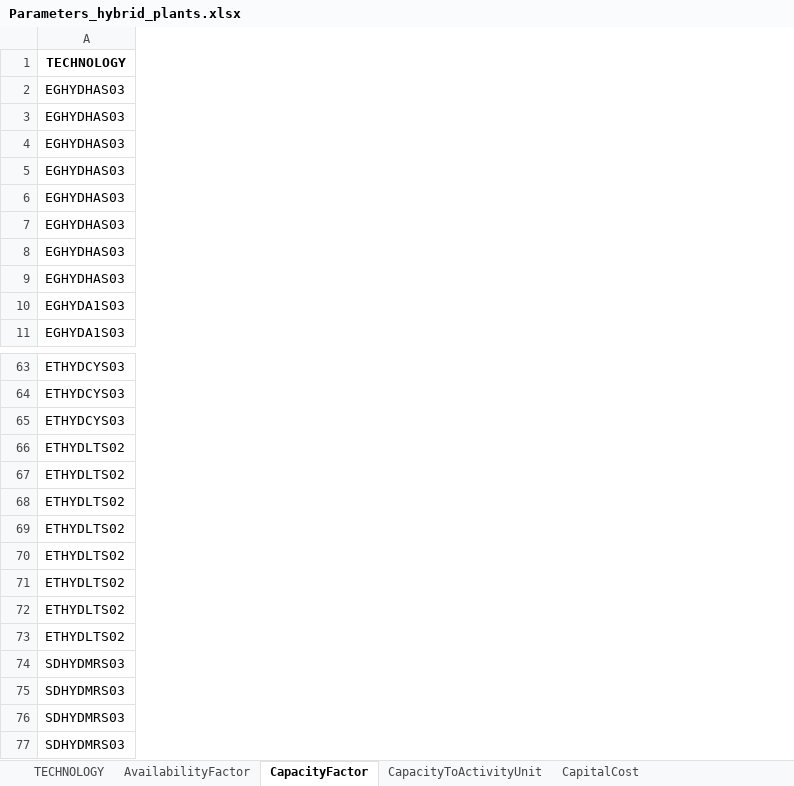
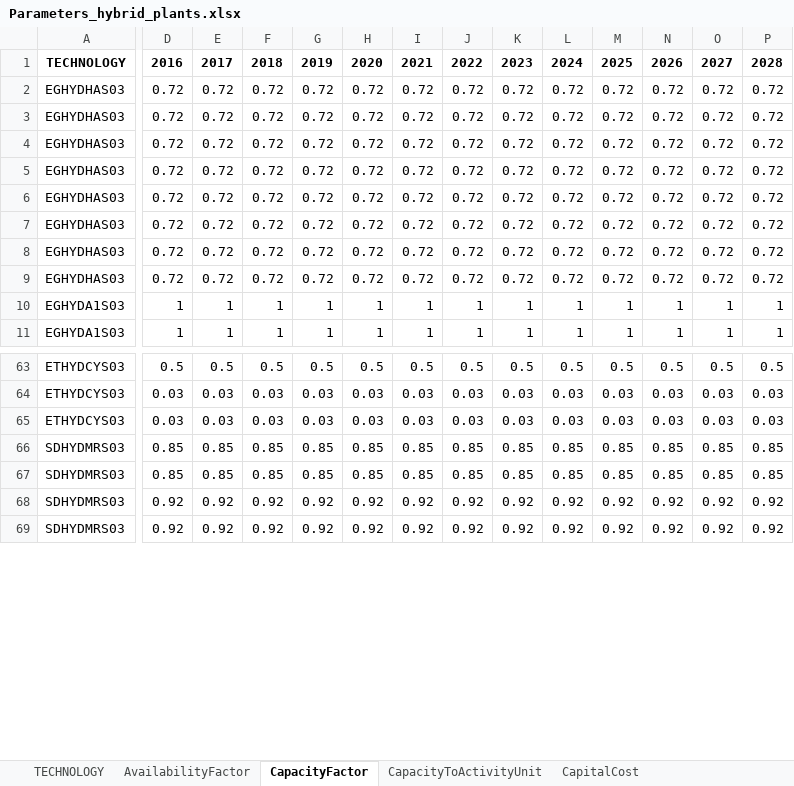
Before and after one commit to apieruzzi/TEMBA_FPV, an Excel workbook: HydroFPV_plants/InputFilesCreation/Parameters_hybrid_plants.xlsx, sheet CapacityFactor, drawn as a sheet; only a part is shown, gaps mark what is left out; values as stored, in another font and other column widths than the file's, no borders; removed rows and columns are numbered as before the commit, all else as after; rows hold the shown columns only; the diff covers the shown part only; the diff names each change by its address in the sheet, - before the commit and + after, or states it on an @@ line.

```diff
--- a/HydroFPV_plants/InputFilesCreation/Parameters_hybrid_plants.xlsx (sheet CapacityFactor)
+++ b/HydroFPV_plants/InputFilesCreation/Parameters_hybrid_plants.xlsx (sheet CapacityFactor)
+column D, rows 1-11: 2016 | 0.72 | 0.72 | 0.72 | 0.72 | 0.72 | 0.72 | 0.72 | 0.72 | 1 | 1; rows 63-69: 0.5 | 0.03 | 0.03 | 0.85 | 0.85 | 0.92 | 0.92
+column E, rows 1-11: 2017 | 0.72 | 0.72 | 0.72 | 0.72 | 0.72 | 0.72 | 0.72 | 0.72 | 1 | 1; rows 63-69: 0.5 | 0.03 | 0.03 | 0.85 | 0.85 | 0.92 | 0.92
+column F, rows 1-11: 2018 | 0.72 | 0.72 | 0.72 | 0.72 | 0.72 | 0.72 | 0.72 | 0.72 | 1 | 1; rows 63-69: 0.5 | 0.03 | 0.03 | 0.85 | 0.85 | 0.92 | 0.92
+column G, rows 1-11: 2019 | 0.72 | 0.72 | 0.72 | 0.72 | 0.72 | 0.72 | 0.72 | 0.72 | 1 | 1; rows 63-69: 0.5 | 0.03 | 0.03 | 0.85 | 0.85 | 0.92 | 0.92
+column H, rows 1-11: 2020 | 0.72 | 0.72 | 0.72 | 0.72 | 0.72 | 0.72 | 0.72 | 0.72 | 1 | 1; rows 63-69: 0.5 | 0.03 | 0.03 | 0.85 | 0.85 | 0.92 | 0.92
+column I, rows 1-11: 2021 | 0.72 | 0.72 | 0.72 | 0.72 | 0.72 | 0.72 | 0.72 | 0.72 | 1 | 1; rows 63-69: 0.5 | 0.03 | 0.03 | 0.85 | 0.85 | 0.92 | 0.92
+column J, rows 1-11: 2022 | 0.72 | 0.72 | 0.72 | 0.72 | 0.72 | 0.72 | 0.72 | 0.72 | 1 | 1; rows 63-69: 0.5 | 0.03 | 0.03 | 0.85 | 0.85 | 0.92 | 0.92
+column K, rows 1-11: 2023 | 0.72 | 0.72 | 0.72 | 0.72 | 0.72 | 0.72 | 0.72 | 0.72 | 1 | 1; rows 63-69: 0.5 | 0.03 | 0.03 | 0.85 | 0.85 | 0.92 | 0.92
+column L, rows 1-11: 2024 | 0.72 | 0.72 | 0.72 | 0.72 | 0.72 | 0.72 | 0.72 | 0.72 | 1 | 1; rows 63-69: 0.5 | 0.03 | 0.03 | 0.85 | 0.85 | 0.92 | 0.92
+column M, rows 1-11: 2025 | 0.72 | 0.72 | 0.72 | 0.72 | 0.72 | 0.72 | 0.72 | 0.72 | 1 | 1; rows 63-69: 0.5 | 0.03 | 0.03 | 0.85 | 0.85 | 0.92 | 0.92
+column N, rows 1-11: 2026 | 0.72 | 0.72 | 0.72 | 0.72 | 0.72 | 0.72 | 0.72 | 0.72 | 1 | 1; rows 63-69: 0.5 | 0.03 | 0.03 | 0.85 | 0.85 | 0.92 | 0.92
+column O, rows 1-11: 2027 | 0.72 | 0.72 | 0.72 | 0.72 | 0.72 | 0.72 | 0.72 | 0.72 | 1 | 1; rows 63-69: 0.5 | 0.03 | 0.03 | 0.85 | 0.85 | 0.92 | 0.92
+column P, rows 1-11: 2028 | 0.72 | 0.72 | 0.72 | 0.72 | 0.72 | 0.72 | 0.72 | 0.72 | 1 | 1; rows 63-69: 0.5 | 0.03 | 0.03 | 0.85 | 0.85 | 0.92 | 0.92
-row 66: ETHYDLTS02
-row 67: ETHYDLTS02
-row 68: ETHYDLTS02
-row 69: ETHYDLTS02
-row 70: ETHYDLTS02
-row 71: ETHYDLTS02
-row 72: ETHYDLTS02
-row 73: ETHYDLTS02
```
Also changed, not shown: 40 removed rows and 42 added columns elsewhere in this sheet, sheet OutputActivityRatio, sheet EmissionActivityRatio, sheet InputActivityRatio, sheet ResidualCapacity, sheet AvailabilityFactor, sheet VariableCost, 5 more sheets, other sheet tabs, HydroFPV_plants/CombinedTechsCreation/CombinedHydroSolar.xlsx, 5 other files.
